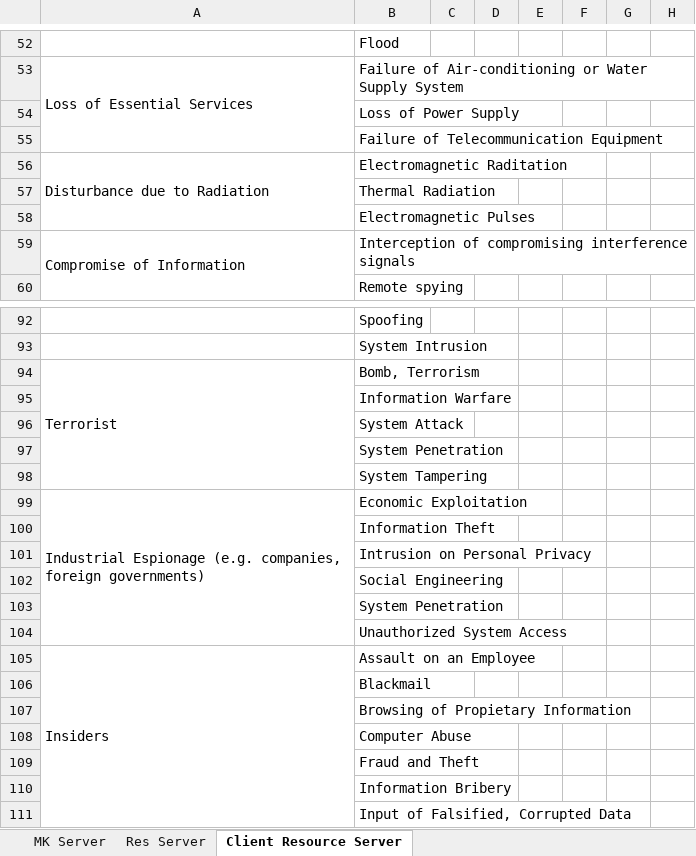
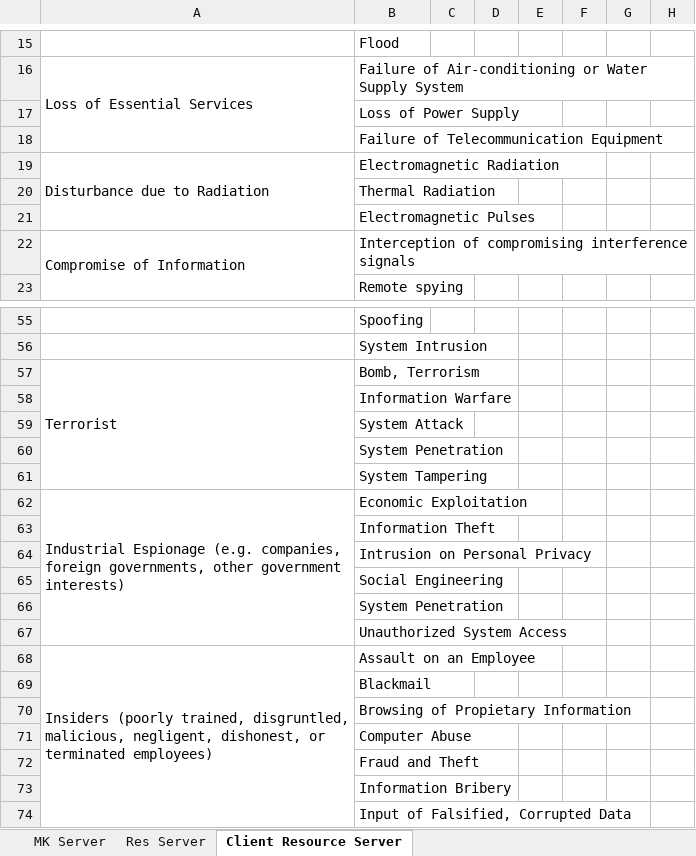
Before and after one commit to 2190594W/l4-project-research, an Excel workbook: reports/RiskAssessment.xlsx, sheet Client Resource Server, drawn as a sheet; only a part is shown, gaps mark what is left out; values as stored, in another font and other column widths than the file's, no cell formats; addresses are those after the commit; the diff covers the shown part only; the diff names each change by its address in the sheet, - before the commit and + after, or states it on an @@ line.

Commit message:
Update to risk assessment. Much better styled. Practically finished MK server. Still need to process insiders.

```diff
--- a/reports/RiskAssessment.xlsx (sheet Client Resource Server)
+++ b/reports/RiskAssessment.xlsx (sheet Client Resource Server)
-B19: Electromagnetic Raditation
+B19: Electromagnetic Radiation
-A62: …companies, foreign governments)
+A62: …companies, foreign governments, other government interests)
-A68: Insiders
+A68: Insiders (poorly trained, disgruntled, malicious, negligent, dishonest, or terminated employees)
```
Also changed, not shown: 11 added rows, 14 removed rows, 24 moved rows, 21 edited cells and merged cells elsewhere in this sheet, sheet MK Server, sheet Res Server, cell formats.
